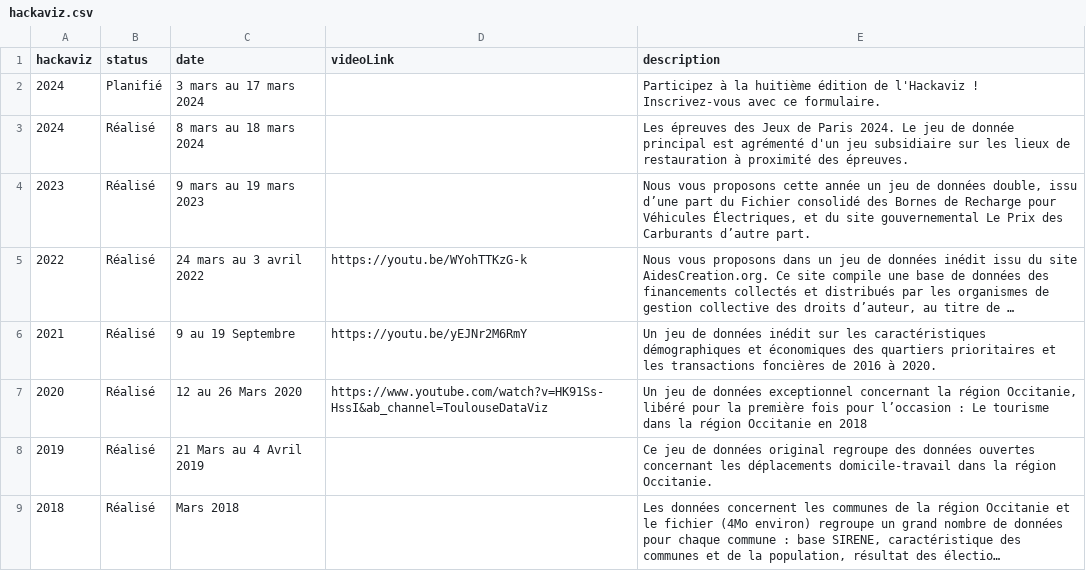
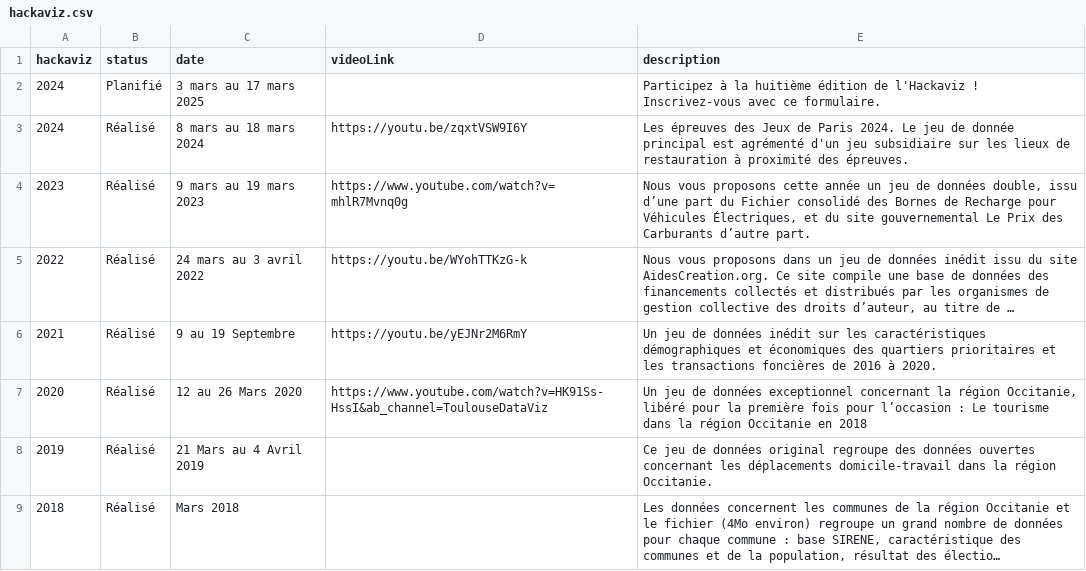
Before and after one commit to ToulouseDataViz/website, a CSV file: src/data/hackaviz.csv, drawn as a sheet; long unchanged cells end in …; the diff names each change by its address in the sheet, - before the commit and + after, or states it on an @@ line.

Commit message:
feat (framework): de Gatsbyfy hackaviz part

```diff
--- a/src/data/hackaviz.csv
+++ b/src/data/hackaviz.csv
-C2 (date): 3 mars au 17 mars 2024
+C2 (date): 3 mars au 17 mars 2025
-D3 (videoLink): (empty)
+D3 (videoLink): https://youtu.be/zqxtVSW9I6Y
-D4 (videoLink): (empty)
+D4 (videoLink): https://www.youtube.com/watch?v=mhlR7Mvnq0g
```
Also changed, not shown: 11 other files.
